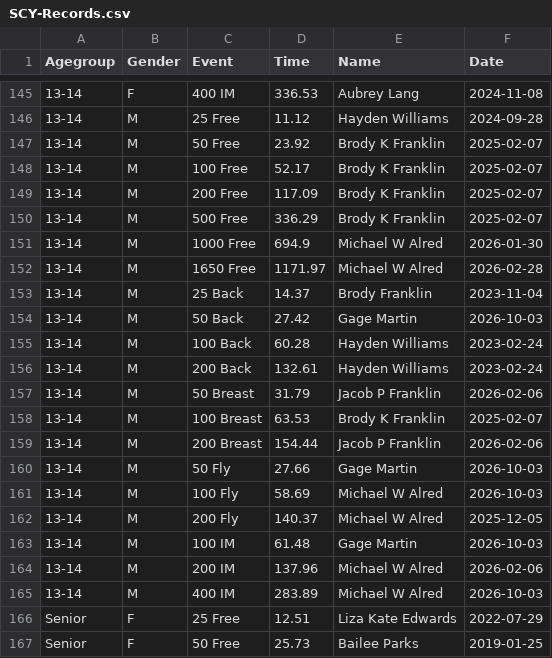
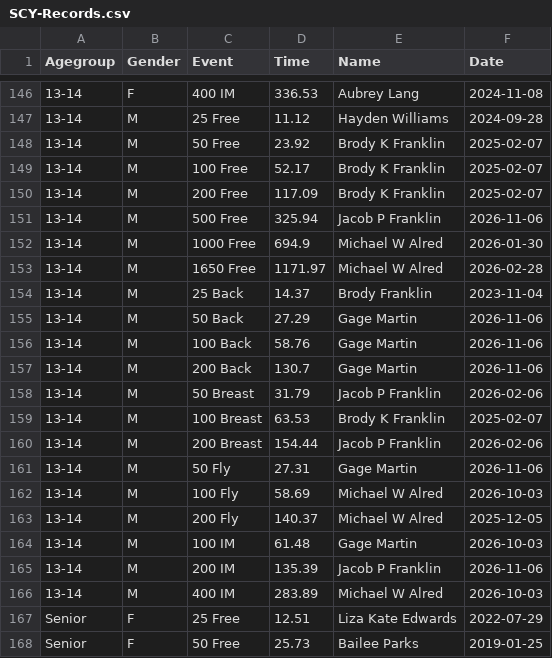
Before and after one commit to joshuarlang-eng/Digital_Signage, a CSV file: SCY-Records.csv, drawn as a sheet; only a part is shown, gaps mark what is left out; the diff covers the shown part only.

```diff
--- a/SCY-Records.csv
+++ b/SCY-Records.csv
@@ -149,3 +150,3 @@ Agegroup,Gender,Event,Time,Name,Date
 13-14,M,200 Free,117.09,Brody K Franklin,2025-02-07
-13-14,M,500 Free,336.29,Brody K Franklin,2025-02-07
+13-14,M,500 Free,325.94,Jacob P Franklin,2026-11-06
 13-14,M,1000 Free,694.9,Michael W Alred,2026-01-30
@@ -153,5 +154,5 @@ Agegroup,Gender,Event,Time,Name,Date
 13-14,M,25 Back,14.37,Brody Franklin,2023-11-04
-13-14,M,50 Back,27.42,Gage Martin,2026-10-03
-13-14,M,100 Back,60.28,Hayden Williams,2023-02-24
-13-14,M,200 Back,132.61,Hayden Williams,2023-02-24
+13-14,M,50 Back,27.29,Gage Martin,2026-11-06
+13-14,M,100 Back,58.76,Gage Martin,2026-11-06
+13-14,M,200 Back,130.7,Gage Martin,2026-11-06
 13-14,M,50 Breast,31.79,Jacob P Franklin,2026-02-06
@@ -159,3 +160,3 @@ Agegroup,Gender,Event,Time,Name,Date
 13-14,M,200 Breast,154.44,Jacob P Franklin,2026-02-06
-13-14,M,50 Fly,27.66,Gage Martin,2026-10-03
+13-14,M,50 Fly,27.31,Gage Martin,2026-11-06
 13-14,M,100 Fly,58.69,Michael W Alred,2026-10-03
@@ -163,3 +164,3 @@ Agegroup,Gender,Event,Time,Name,Date
 13-14,M,100 IM,61.48,Gage Martin,2026-10-03
-13-14,M,200 IM,137.96,Michael W Alred,2026-02-06
+13-14,M,200 IM,135.39,Jacob P Franklin,2026-11-06
 13-14,M,400 IM,283.89,Michael W Alred,2026-10-03
```
Also changed, not shown: 1 added row and 49 edited cells elsewhere in this file, 3 other files.
